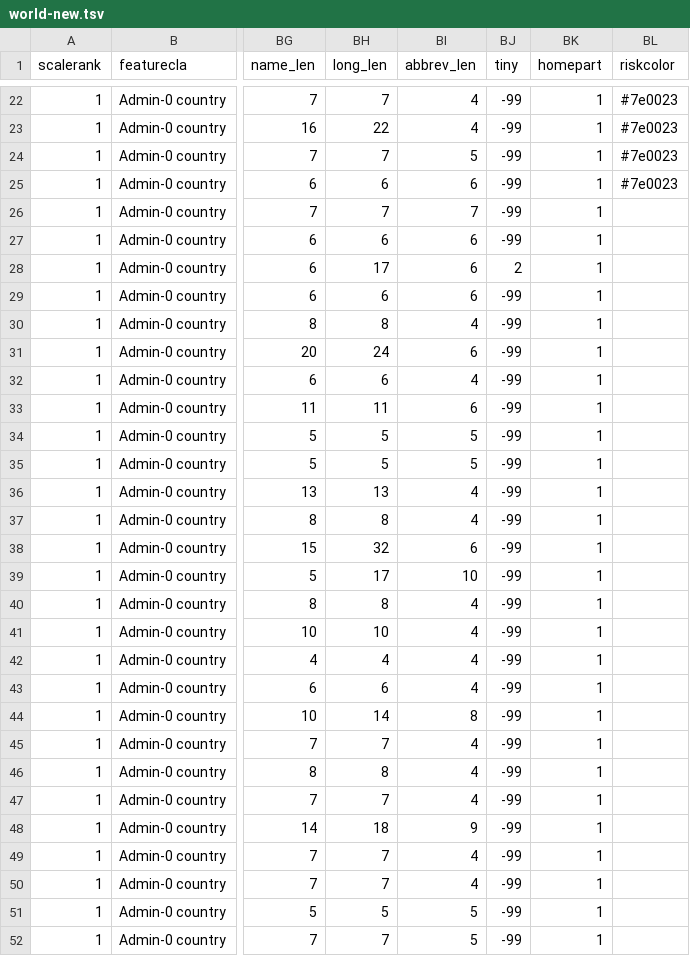
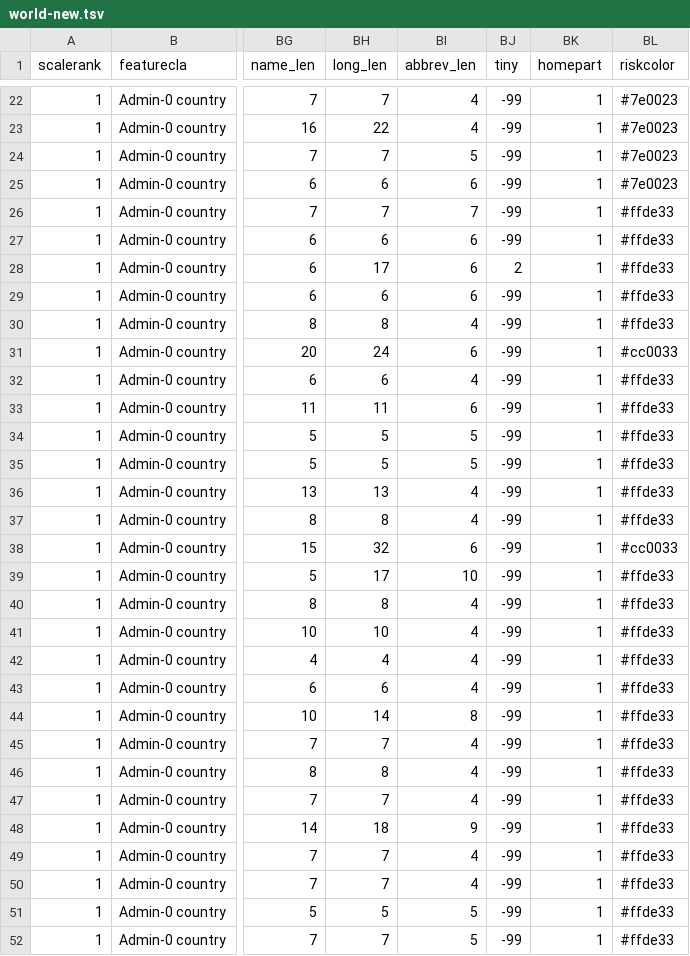
Before and after one commit to supermoose/d3.github.com, a TSV file: world-new.tsv, drawn as a sheet; only a part is shown, gaps mark what is left out; the diff covers the shown part only; the diff names each change by its address in the sheet, - before the commit and + after, or states it on an @@ line.

Commit message:
Update world-new.tsv

```diff
--- a/world-new.tsv
+++ b/world-new.tsv
-BL26:BL30 (riskcolor): (empty)
+BL26:BL30 (riskcolor): #ffde33
-BL31 (riskcolor): (empty)
+BL31 (riskcolor): #cc0033
-BL32:BL37 (riskcolor): (empty)
+BL32:BL37 (riskcolor): #ffde33
-BL38 (riskcolor): (empty)
+BL38 (riskcolor): #cc0033
-BL39:BL52 (riskcolor): (empty)
+BL39:BL52 (riskcolor): #ffde33
```
Also changed, not shown: 111 edited cells elsewhere in this file.
